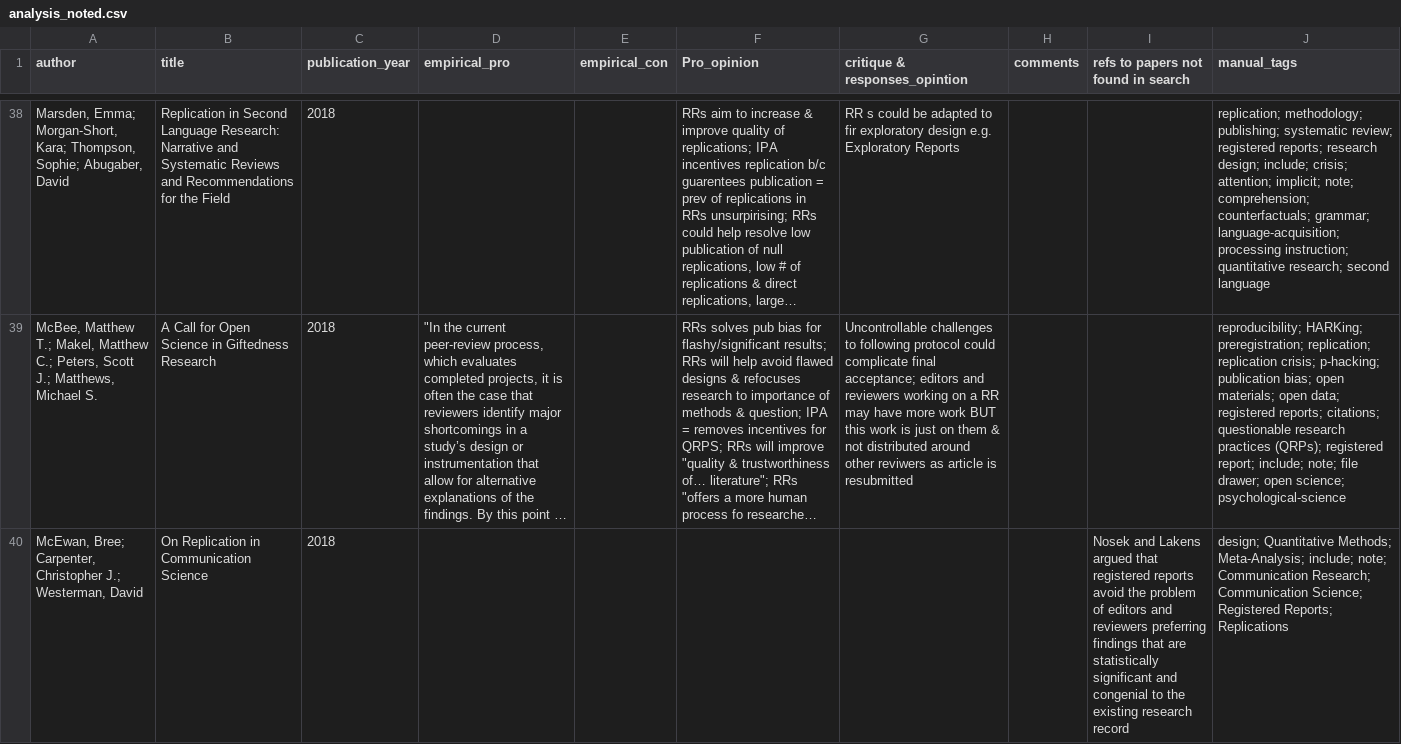
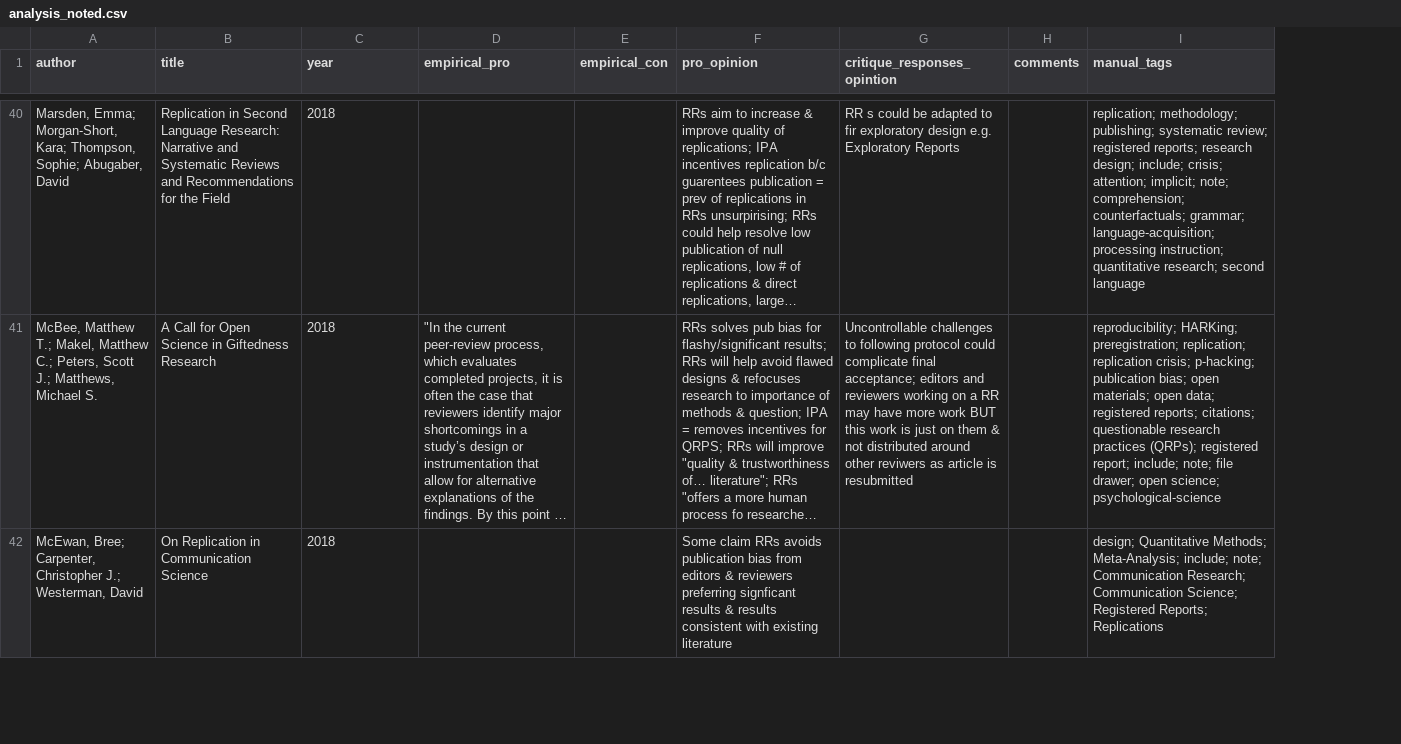
Before and after one commit to NeuroJackie/rr_funding, a CSV file: mini_review/data/analysis_noted.csv, drawn as a sheet; only a part is shown, gaps mark what is left out; long unchanged cells end in …; removed rows and columns are numbered as before the commit, all else as after; the diff covers the shown part only; the diff names each change by its address in the sheet, - before the commit and + after, or states it on an @@ line.

```diff
--- a/mini_review/data/analysis_noted.csv
+++ b/mini_review/data/analysis_noted.csv
-column I, row 1: refs to papers not found in search; row 40: Nosek and Lakens argued that registered reports avoid the problem of editors and reviewers preferring findings that are statistically significant and congenial to the existing research record
-C1: publication_year
+C1: year
-F1: Pro_opinion
+F1: pro_opinion
-G1: critique & responses_opintion
+G1: critique_responses_opintion
-F42 (pro_opinion): (empty)
+F42 (pro_opinion): Some claim RRs avoids publication bias from editors & reviewers preferring signficant results & results consistent with existing literature
```
Also changed, not shown: 4 added rows and 4 edited cells elsewhere in this file, 2 other files.
